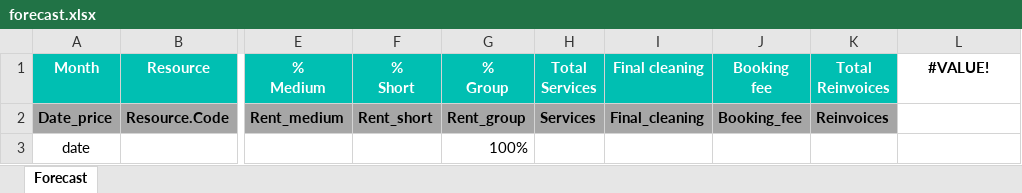
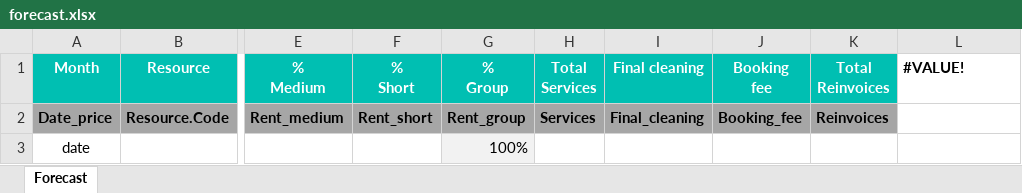
Before and after one commit to alejandro-andre/cotown-back, an Excel workbook: app/templates/report/forecast.xlsx, sheet Forecast, drawn as a sheet; only a part is shown, gaps mark what is left out; values as stored, in another font and other column widths than the file's, no borders; conditional formats not drawn; the diff names each change by its address in the sheet, - before the commit and + after, or states it on an @@ line.

Commit message:
Import/Export forecast and stavilised v1

```diff
--- a/app/templates/report/forecast.xlsx (sheet Forecast)
+++ b/app/templates/report/forecast.xlsx (sheet Forecast)
-L1 alignment: center
+L1 alignment: left
-G3 fill: none
+G3 fill: #F2F2F2
```
Also changed, not shown: app/templates/report/stabilised.xlsx, 3 other files.
